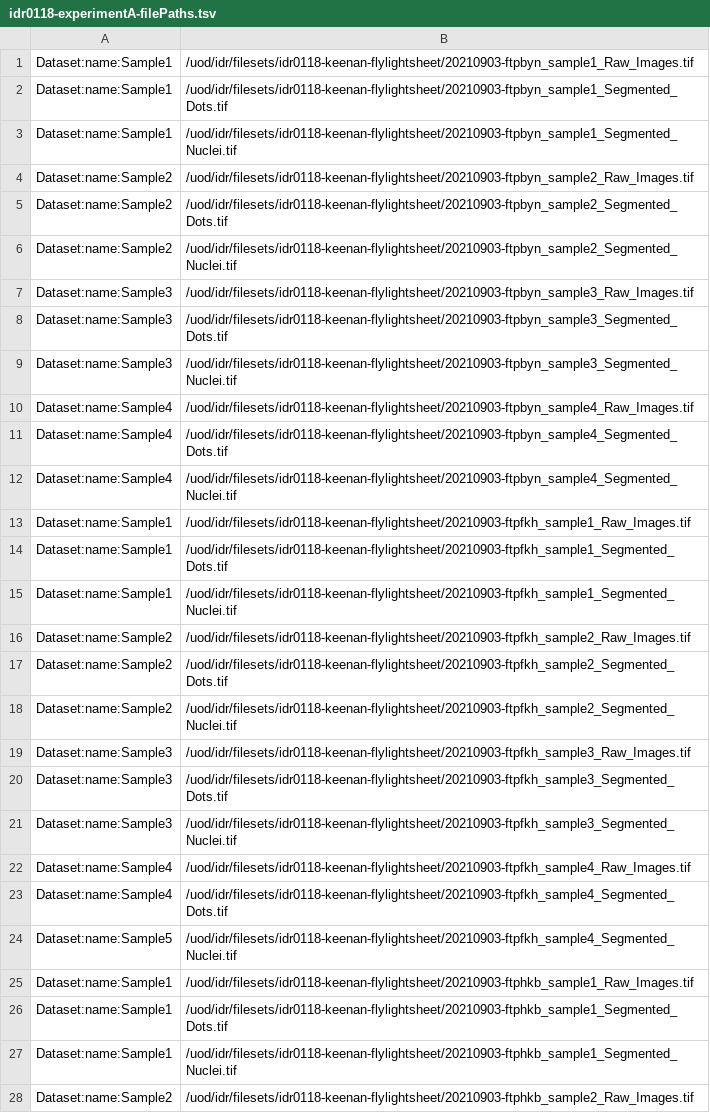
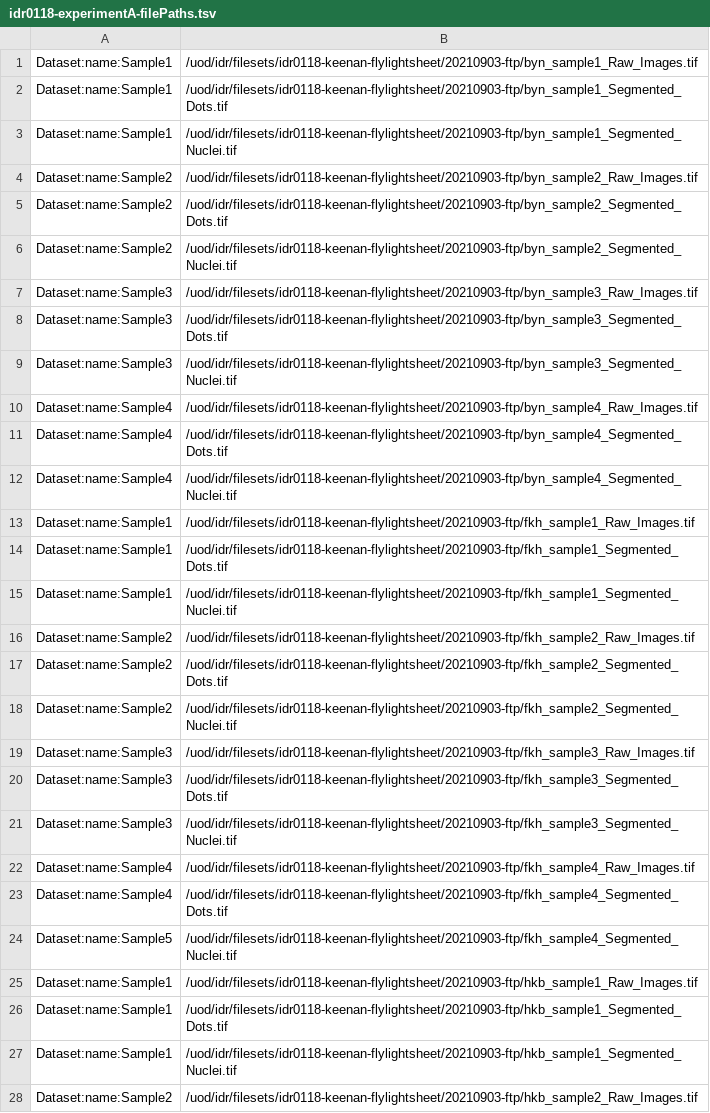
Before and after one commit to IDR/idr0118-keenan-flylightsheet, a TSV file: experimentA/idr0118-experimentA-filePaths.tsv, drawn as a sheet; only a part is shown; the diff covers the shown part only; the diff names each change by its address in the sheet, - before the commit and + after, or states it on an @@ line.

Commit message:
Fix paths

```diff
--- a/experimentA/idr0118-experimentA-filePaths.tsv
+++ b/experimentA/idr0118-experimentA-filePaths.tsv
-B1: /uod/idr/filesets/idr0118-keenan-flylightsheet/20210903-ftpbyn_sample1_Raw_Images.tif
+B1: /uod/idr/filesets/idr0118-keenan-flylightsheet/20210903-ftp/byn_sample1_Raw_Images.tif
-B2: /uod/idr/filesets/idr0118-keenan-flylightsheet/20210903-ftpbyn_sample1_Segmented_Dots.tif
+B2: /uod/idr/filesets/idr0118-keenan-flylightsheet/20210903-ftp/byn_sample1_Segmented_Dots.tif
-B3: /uod/idr/filesets/idr0118-keenan-flylightsheet/20210903-ftpbyn_sample1_Segmented_Nuclei.tif
+B3: /uod/idr/filesets/idr0118-keenan-flylightsheet/20210903-ftp/byn_sample1_Segmented_Nuclei.tif
-B4: /uod/idr/filesets/idr0118-keenan-flylightsheet/20210903-ftpbyn_sample2_Raw_Images.tif
+B4: /uod/idr/filesets/idr0118-keenan-flylightsheet/20210903-ftp/byn_sample2_Raw_Images.tif
-B5: /uod/idr/filesets/idr0118-keenan-flylightsheet/20210903-ftpbyn_sample2_Segmented_Dots.tif
+B5: /uod/idr/filesets/idr0118-keenan-flylightsheet/20210903-ftp/byn_sample2_Segmented_Dots.tif
-B6: /uod/idr/filesets/idr0118-keenan-flylightsheet/20210903-ftpbyn_sample2_Segmented_Nuclei.tif
+B6: /uod/idr/filesets/idr0118-keenan-flylightsheet/20210903-ftp/byn_sample2_Segmented_Nuclei.tif
-B7: /uod/idr/filesets/idr0118-keenan-flylightsheet/20210903-ftpbyn_sample3_Raw_Images.tif
+B7: /uod/idr/filesets/idr0118-keenan-flylightsheet/20210903-ftp/byn_sample3_Raw_Images.tif
-B8: /uod/idr/filesets/idr0118-keenan-flylightsheet/20210903-ftpbyn_sample3_Segmented_Dots.tif
+B8: /uod/idr/filesets/idr0118-keenan-flylightsheet/20210903-ftp/byn_sample3_Segmented_Dots.tif
-B9: /uod/idr/filesets/idr0118-keenan-flylightsheet/20210903-ftpbyn_sample3_Segmented_Nuclei.tif
+B9: /uod/idr/filesets/idr0118-keenan-flylightsheet/20210903-ftp/byn_sample3_Segmented_Nuclei.tif
-B10: /uod/idr/filesets/idr0118-keenan-flylightsheet/20210903-ftpbyn_sample4_Raw_Images.tif
+B10: /uod/idr/filesets/idr0118-keenan-flylightsheet/20210903-ftp/byn_sample4_Raw_Images.tif
-B11: /uod/idr/filesets/idr0118-keenan-flylightsheet/20210903-ftpbyn_sample4_Segmented_Dots.tif
+B11: /uod/idr/filesets/idr0118-keenan-flylightsheet/20210903-ftp/byn_sample4_Segmented_Dots.tif
-B12: /uod/idr/filesets/idr0118-keenan-flylightsheet/20210903-ftpbyn_sample4_Segmented_Nuclei.tif
+B12: /uod/idr/filesets/idr0118-keenan-flylightsheet/20210903-ftp/byn_sample4_Segmented_Nuclei.tif
-B13: /uod/idr/filesets/idr0118-keenan-flylightsheet/20210903-ftpfkh_sample1_Raw_Images.tif
+B13: /uod/idr/filesets/idr0118-keenan-flylightsheet/20210903-ftp/fkh_sample1_Raw_Images.tif
-B14: /uod/idr/filesets/idr0118-keenan-flylightsheet/20210903-ftpfkh_sample1_Segmented_Dots.tif
+B14: /uod/idr/filesets/idr0118-keenan-flylightsheet/20210903-ftp/fkh_sample1_Segmented_Dots.tif
-B15: /uod/idr/filesets/idr0118-keenan-flylightsheet/20210903-ftpfkh_sample1_Segmented_Nuclei.tif
+B15: /uod/idr/filesets/idr0118-keenan-flylightsheet/20210903-ftp/fkh_sample1_Segmented_Nuclei.tif
-B16: /uod/idr/filesets/idr0118-keenan-flylightsheet/20210903-ftpfkh_sample2_Raw_Images.tif
+B16: /uod/idr/filesets/idr0118-keenan-flylightsheet/20210903-ftp/fkh_sample2_Raw_Images.tif
-B17: /uod/idr/filesets/idr0118-keenan-flylightsheet/20210903-ftpfkh_sample2_Segmented_Dots.tif
+B17: /uod/idr/filesets/idr0118-keenan-flylightsheet/20210903-ftp/fkh_sample2_Segmented_Dots.tif
-B18: /uod/idr/filesets/idr0118-keenan-flylightsheet/20210903-ftpfkh_sample2_Segmented_Nuclei.tif
+B18: /uod/idr/filesets/idr0118-keenan-flylightsheet/20210903-ftp/fkh_sample2_Segmented_Nuclei.tif
-B19: /uod/idr/filesets/idr0118-keenan-flylightsheet/20210903-ftpfkh_sample3_Raw_Images.tif
+B19: /uod/idr/filesets/idr0118-keenan-flylightsheet/20210903-ftp/fkh_sample3_Raw_Images.tif
-B20: /uod/idr/filesets/idr0118-keenan-flylightsheet/20210903-ftpfkh_sample3_Segmented_Dots.tif
+B20: /uod/idr/filesets/idr0118-keenan-flylightsheet/20210903-ftp/fkh_sample3_Segmented_Dots.tif
-B21: /uod/idr/filesets/idr0118-keenan-flylightsheet/20210903-ftpfkh_sample3_Segmented_Nuclei.tif
+B21: /uod/idr/filesets/idr0118-keenan-flylightsheet/20210903-ftp/fkh_sample3_Segmented_Nuclei.tif
-B22: /uod/idr/filesets/idr0118-keenan-flylightsheet/20210903-ftpfkh_sample4_Raw_Images.tif
+B22: /uod/idr/filesets/idr0118-keenan-flylightsheet/20210903-ftp/fkh_sample4_Raw_Images.tif
-B23: /uod/idr/filesets/idr0118-keenan-flylightsheet/20210903-ftpfkh_sample4_Segmented_Dots.tif
+B23: /uod/idr/filesets/idr0118-keenan-flylightsheet/20210903-ftp/fkh_sample4_Segmented_Dots.tif
-B24: /uod/idr/filesets/idr0118-keenan-flylightsheet/20210903-ftpfkh_sample4_Segmented_Nuclei.tif
+B24: /uod/idr/filesets/idr0118-keenan-flylightsheet/20210903-ftp/fkh_sample4_Segmented_Nuclei.tif
-B25: /uod/idr/filesets/idr0118-keenan-flylightsheet/20210903-ftphkb_sample1_Raw_Images.tif
+B25: /uod/idr/filesets/idr0118-keenan-flylightsheet/20210903-ftp/hkb_sample1_Raw_Images.tif
-B26: /uod/idr/filesets/idr0118-keenan-flylightsheet/20210903-ftphkb_sample1_Segmented_Dots.tif
+B26: /uod/idr/filesets/idr0118-keenan-flylightsheet/20210903-ftp/hkb_sample1_Segmented_Dots.tif
-B27: /uod/idr/filesets/idr0118-keenan-flylightsheet/20210903-ftphkb_sample1_Segmented_Nuclei.tif
+B27: /uod/idr/filesets/idr0118-keenan-flylightsheet/20210903-ftp/hkb_sample1_Segmented_Nuclei.tif
-B28: /uod/idr/filesets/idr0118-keenan-flylightsheet/20210903-ftphkb_sample2_Raw_Images.tif
+B28: /uod/idr/filesets/idr0118-keenan-flylightsheet/20210903-ftp/hkb_sample2_Raw_Images.tif
```
Also changed, not shown: 32 edited cells elsewhere in this file.
